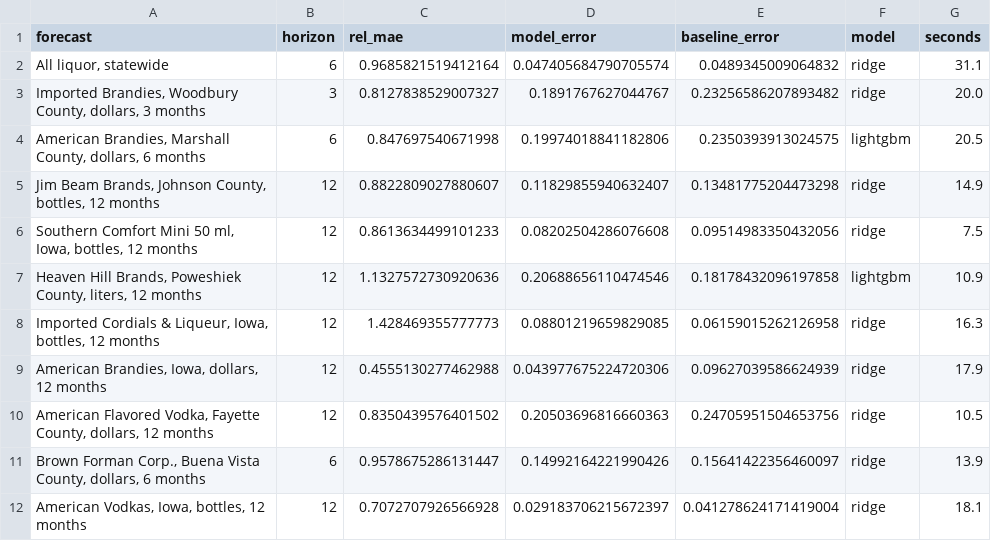
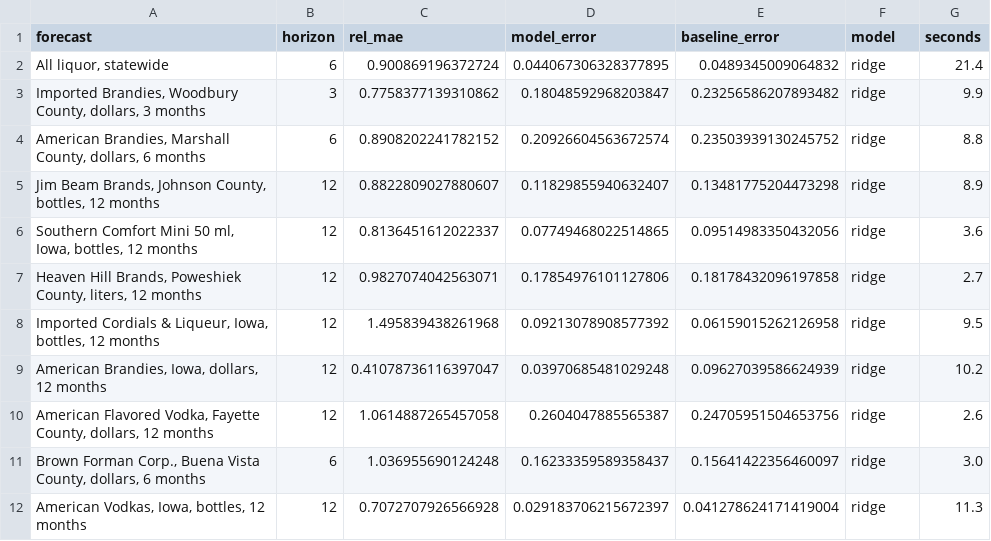
Before and after one commit to joehahn/demand-on-demand, a CSV file: benchmark/results.csv, drawn as a sheet; only a part is shown; the diff covers the shown part only.

```diff
--- a/benchmark/results.csv
+++ b/benchmark/results.csv
@@ -1,12 +1,12 @@
 forecast,horizon,rel_mae,model_error,baseline_error,model,seconds
-"All liquor, statewide",6,0.9685821519412164,0.047405684790705574,0.0489345009064832,ridge,31.1
-"Imported Brandies, Woodbury County, dollars, 3 months",3,0.8127838529007327,0.1891767627044767,0.23256586207893482,ridge,20.0
-"American Brandies, Marshall County, dollars, 6 months",6,0.847697540671998,0.19974018841182806,0.2350393913024575,lightgbm,20.5
-"Jim Beam Brands, Johnson County, bottles, 12 months",12,0.8822809027880607,0.11829855940632407,0.13481775204473298,ridge,14.9
-"Southern Comfort Mini 50 ml, Iowa, bottles, 12 months",12,0.8613634499101233,0.08202504286076608,0.09514983350432056,ridge,7.5
-"Heaven Hill Brands, Poweshiek County, liters, 12 months",12,1.1327572730920636,0.20688656110474546,0.18178432096197858,lightgbm,10.9
-"Imported Cordials & Liqueur, Iowa, bottles, 12 months",12,1.428469355777773,0.08801219659829085,0.06159015262126958,ridge,16.3
-"American Brandies, Iowa, dollars, 12 months",12,0.4555130277462988,0.043977675224720306,0.09627039586624939,ridge,17.9
-"American Flavored Vodka, Fayette County, dollars, 12 months",12,0.8350439576401502,0.20503696816660363,0.24705951504653756,ridge,10.5
-"Brown Forman Corp., Buena Vista County, dollars, 6 months",6,0.9578675286131447,0.14992164221990426,0.15641422356460097,ridge,13.9
-"American Vodkas, Iowa, bottles, 12 months",12,0.7072707926566928,0.029183706215672397,0.041278624171419004,ridge,18.1
+"All liquor, statewide",6,0.900869196372724,0.044067306328377895,0.0489345009064832,ridge,21.4
+"Imported Brandies, Woodbury County, dollars, 3 months",3,0.7758377139310862,0.18048592968203847,0.23256586207893482,ridge,9.9
+"American Brandies, Marshall County, dollars, 6 months",6,0.8908202241782152,0.20926604563672574,0.23503939130245752,ridge,8.8
+"Jim Beam Brands, Johnson County, bottles, 12 months",12,0.8822809027880607,0.11829855940632407,0.13481775204473298,ridge,8.9
+"Southern Comfort Mini 50 ml, Iowa, bottles, 12 months",12,0.8136451612022337,0.07749468022514865,0.09514983350432056,ridge,3.6
+"Heaven Hill Brands, Poweshiek County, liters, 12 months",12,0.9827074042563071,0.17854976101127806,0.18178432096197858,ridge,2.7
+"Imported Cordials & Liqueur, Iowa, bottles, 12 months",12,1.495839438261968,0.09213078908577392,0.06159015262126958,ridge,9.5
+"American Brandies, Iowa, dollars, 12 months",12,0.41078736116397047,0.03970685481029248,0.09627039586624939,ridge,10.2
+"American Flavored Vodka, Fayette County, dollars, 12 months",12,1.0614887265457058,0.2604047885565387,0.24705951504653756,ridge,2.6
+"Brown Forman Corp., Buena Vista County, dollars, 6 months",6,1.036955690124248,0.16233359589358437,0.15641422356460097,ridge,3.0
+"American Vodkas, Iowa, bottles, 12 months",12,0.7072707926566928,0.029183706215672397,0.041278624171419004,ridge,11.3
```
Also changed, not shown: 59 edited cells elsewhere in this file, 41 other files.
